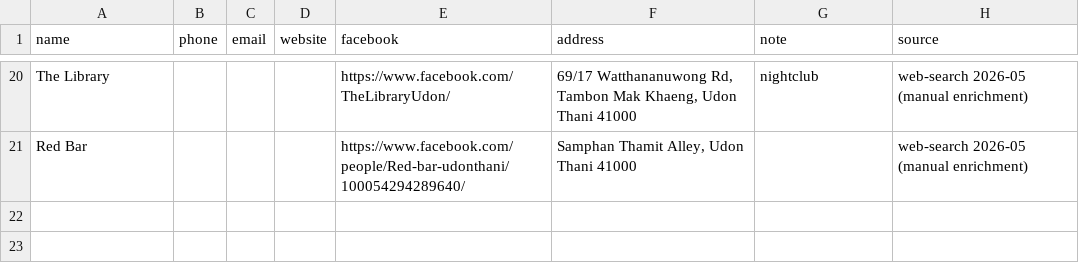
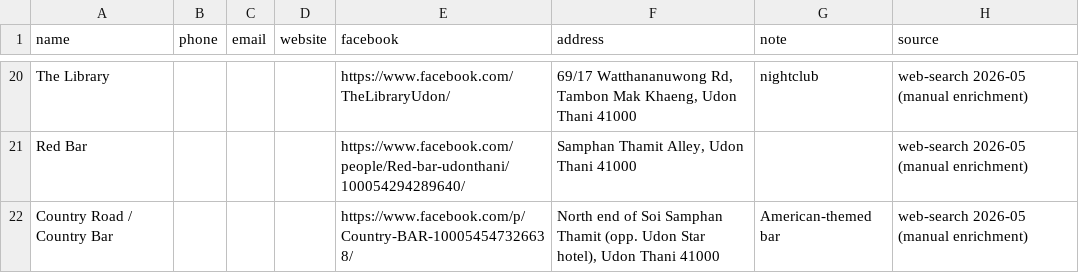
Before and after one commit to Runeov/Tilgjengelig, a CSV file: scrapers/thailand_hospitality/data/udon_barshow_contacts.csv, drawn as a sheet; only a part is shown, gaps mark what is left out.

```diff
--- a/scrapers/thailand_hospitality/data/udon_barshow_contacts.csv
+++ b/scrapers/thailand_hospitality/data/udon_barshow_contacts.csv
@@ -21 +21,2 @@ The Library,,,,https://www.facebook.com/TheLibraryUdon/,"69/17 Watthananuwong Rd
 Red Bar,,,,https://www.facebook.com/people/Red-bar-udonthani/100054294289640/,"Samphan Thamit Alley, Udon Thani 41000",,web-search 2026-05 (manual enrichment)
+Country Road / Country Bar,,,,https://www.facebook.com/p/Country-BAR-100054547326638/,"North end of Soi Samphan Thamit (opp. Udon Star hotel), Udon Thani 41000",American-themed bar,web-search 2026-05 (manual enrichment)
```
Also changed, not shown: 1 other file.
